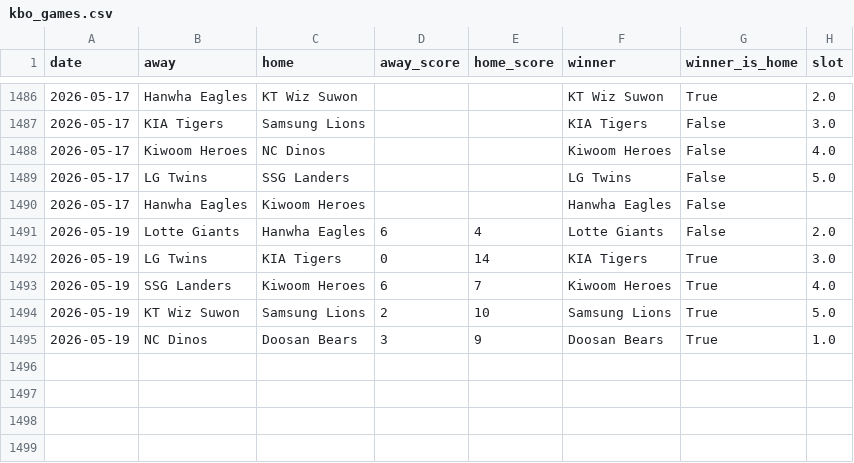
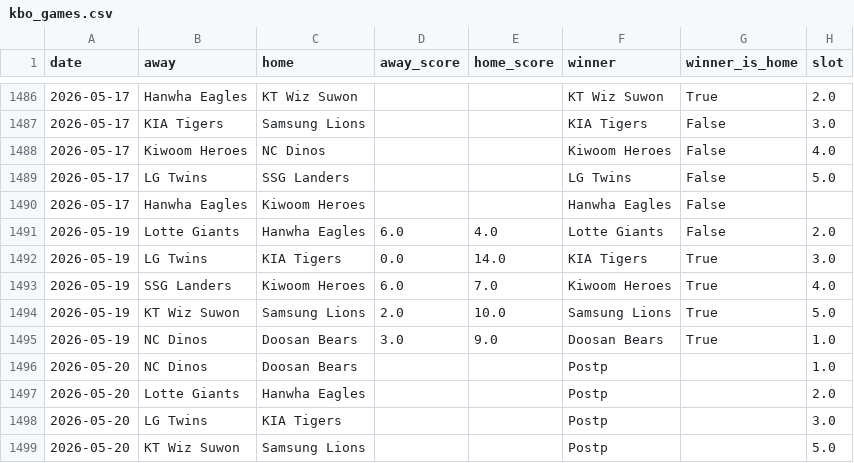
Before and after one commit to seung-min-lee/seung-min-lee-kbo-predictor, a CSV file: kbo_games.csv, drawn as a sheet; only a part is shown, gaps mark what is left out.

```diff
--- a/kbo_games.csv
+++ b/kbo_games.csv
@@ -1490,6 +1490,10 @@ date,away,home,away_score,home_score,winner,winner_is_home,slot
 2026-05-17,Hanwha Eagles,Kiwoom Heroes,,,Hanwha Eagles,False,
-2026-05-19,Lotte Giants,Hanwha Eagles,6,4,Lotte Giants,False,2.0
-2026-05-19,LG Twins,KIA Tigers,0,14,KIA Tigers,True,3.0
-2026-05-19,SSG Landers,Kiwoom Heroes,6,7,Kiwoom Heroes,True,4.0
-2026-05-19,KT Wiz Suwon,Samsung Lions,2,10,Samsung Lions,True,5.0
-2026-05-19,NC Dinos,Doosan Bears,3,9,Doosan Bears,True,1.0
+2026-05-19,Lotte Giants,Hanwha Eagles,6.0,4.0,Lotte Giants,False,2.0
+2026-05-19,LG Twins,KIA Tigers,0.0,14.0,KIA Tigers,True,3.0
+2026-05-19,SSG Landers,Kiwoom Heroes,6.0,7.0,Kiwoom Heroes,True,4.0
+2026-05-19,KT Wiz Suwon,Samsung Lions,2.0,10.0,Samsung Lions,True,5.0
+2026-05-19,NC Dinos,Doosan Bears,3.0,9.0,Doosan Bears,True,1.0
+2026-05-20,NC Dinos,Doosan Bears,,,Postp,,1.0
+2026-05-20,Lotte Giants,Hanwha Eagles,,,Postp,,2.0
+2026-05-20,LG Twins,KIA Tigers,,,Postp,,3.0
+2026-05-20,KT Wiz Suwon,Samsung Lions,,,Postp,,5.0
```
Also changed, not shown: kbo_odds.csv.
